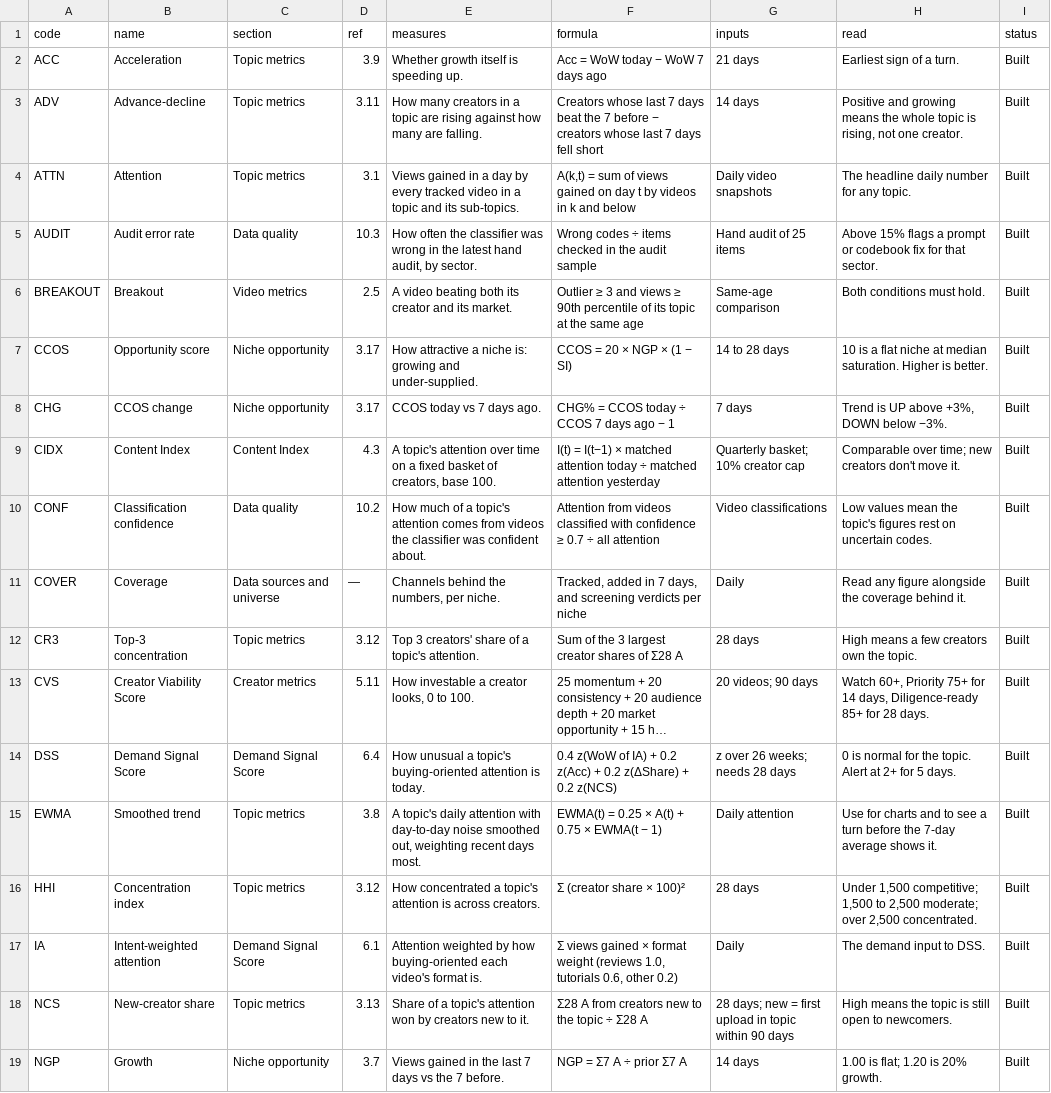
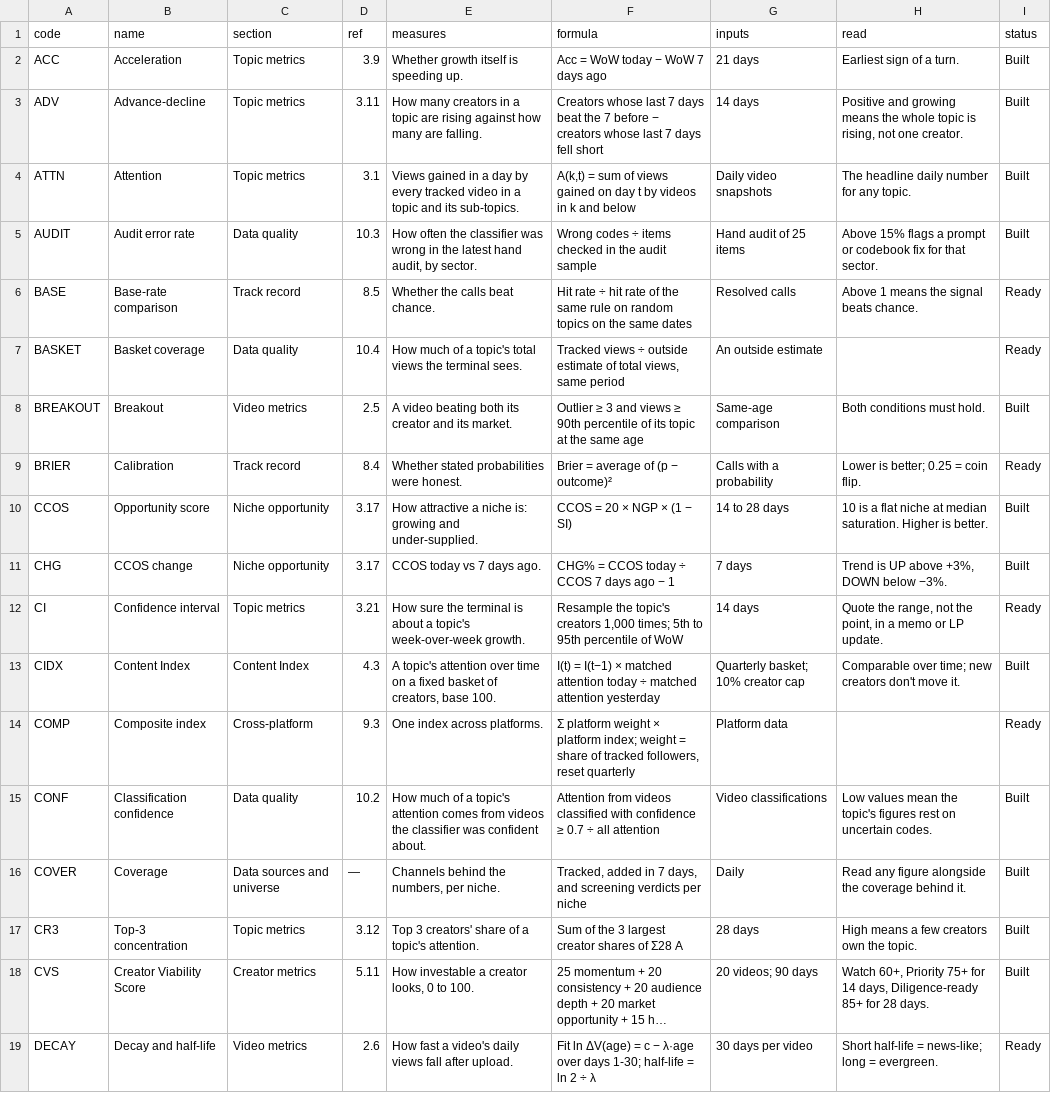
Before and after one commit to emiherrera1/content-terminal, a CSV file: config/methodology.csv, drawn as a sheet; only a part is shown; the shorter side is filled out with more unchanged rows; long unchanged cells end in …; the diff covers the shown part only; the diff names each change by its address in the sheet, - before the commit and + after, or states it on an @@ line.

```diff
--- a/config/methodology.csv
+++ b/config/methodology.csv
+row 6: BASE | Base-rate comparison | Track record | 8.5 | Whether the calls beat chance. | Hit rate ÷ hit rate of the same rule on random topics on the same dates | Resolved calls | Above 1 means the signal beats chance. | Ready
+row 7: BASKET | Basket coverage | Data quality | 10.4 | How much of a topic's total views the terminal sees. | Tracked views ÷ outside estimate of total views, same period | An outside estimate |  | Ready
+row 9: BRIER | Calibration | Track record | 8.4 | Whether stated probabilities were honest. | Brier = average of (p − outcome)² | Calls with a probability | Lower is better; 0.25 = coin flip. | Ready
+row 12: CI | Confidence interval | Topic metrics | 3.21 | How sure the terminal is about a topic's week-over-week growth. | Resample the topic's creators 1,000 times; 5th to 95th percentile of WoW | 14 days | Quote the range, not the point, in a memo or LP update. | Ready
+row 14: COMP | Composite index | Cross-platform | 9.3 | One index across platforms. | Σ platform weight × platform index; weight = share of tracked followers, reset quarterly | Platform data |  | Ready
+row 19: DECAY | Decay and half-life | Video metrics | 2.6 | How fast a video's daily views fall after upload. | Fit ln ΔV(age) = c − λ·age over days 1-30; half-life = ln 2 ÷ λ | 30 days per video | Short half-life = news-like; long = evergreen. | Ready
```
Also changed, not shown: 15 added rows elsewhere in this file, 25 other files.
